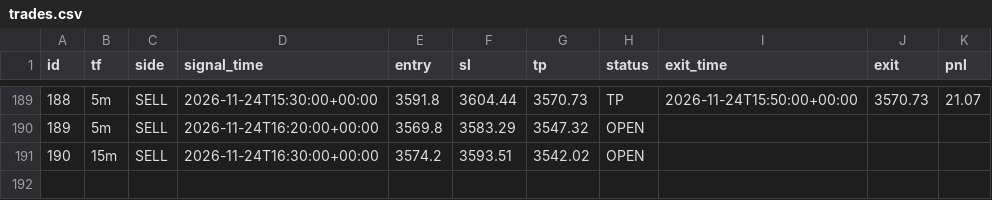
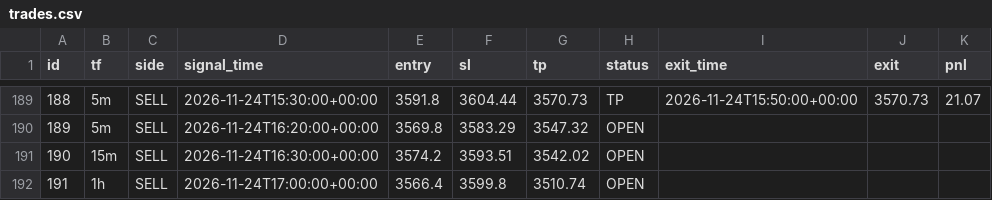
Before and after one commit to wasmehari-lang/-, a CSV file: trades.csv, drawn as a sheet; only a part is shown, gaps mark what is left out; the diff names each change by its address in the sheet, - before the commit and + after, or states it on an @@ line.

Commit message:
update trades

```diff
--- a/trades.csv
+++ b/trades.csv
+row 192: 191 | 1h | SELL | 2026-11-24T17:00:00+00:00 | 3566.4 | 3599.8 | 3510.74 | OPEN
```
